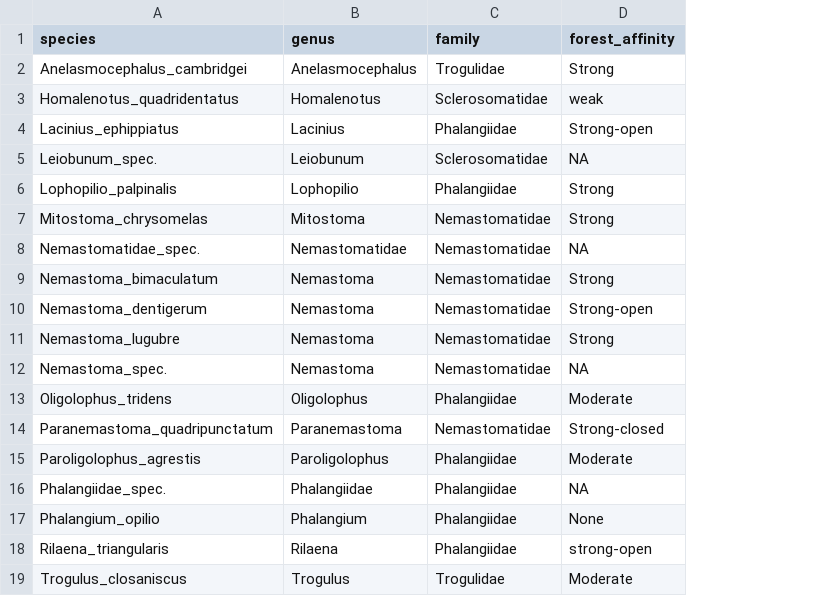
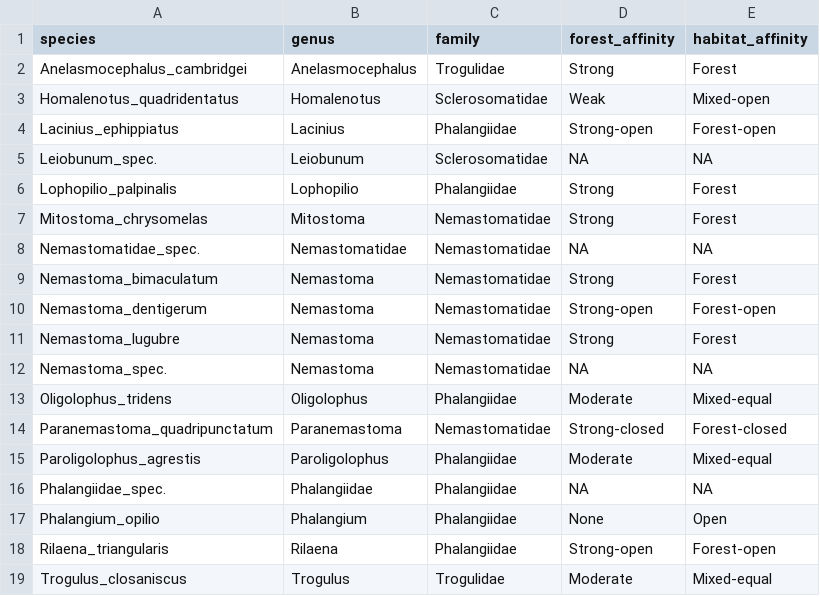
Before and after one commit to MLieke/A2_harvestmen, a CSV file: Data/species_info.csv, drawn as a sheet; the diff names each change by its address in the sheet, - before the commit and + after, or states it on an @@ line.

Commit message:
- updated species_info.csv, with column habitat_affinity, which may be clearer than forest_affinity

```diff
--- a/Data/species_info.csv
+++ b/Data/species_info.csv
+column E (habitat_affinity), rows 2-19: Forest | Mixed-open | Forest-open | NA | Forest | Forest | NA | Forest | Forest-open | Forest | NA | Mixed-equal | Forest-closed | Mixed-equal | NA | Open | Forest-open | Mixed-equal
-D3 (forest_affinity): weak
+D3 (forest_affinity): Weak
-D18 (forest_affinity): strong-open
+D18 (forest_affinity): Strong-open
```
